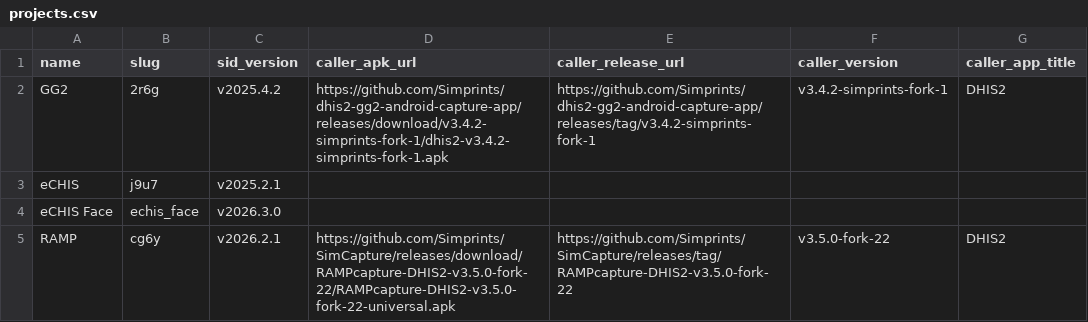
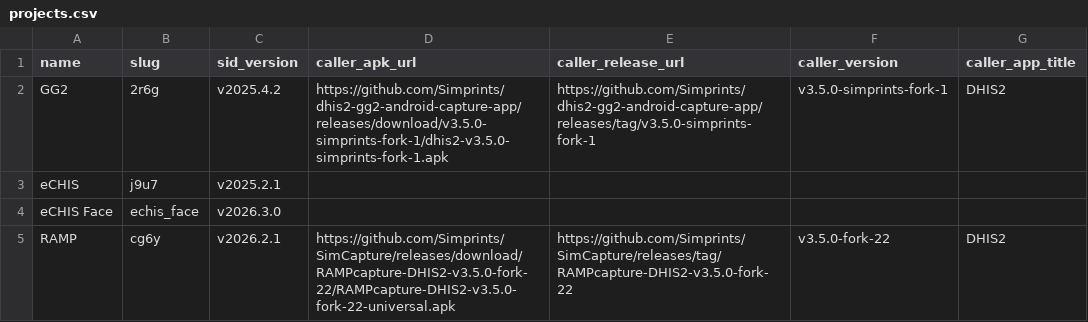
Before and after one commit to Simprints/Android-Simprints-ID, a CSV file: projects.csv, drawn as a sheet.

Commit message:
Update APK URLs and versions for GG2 project

```diff
--- a/projects.csv
+++ b/projects.csv
@@ -1,3 +1,3 @@
 name,slug,sid_version,caller_apk_url,caller_release_url,caller_version,caller_app_title
-GG2,2r6g,v2025.4.2,https://github.com/Simprints/dhis2-gg2-android-capture-app/releases/download/v3.4.2-simprints-fork-1/dhis2-v3.4.2-simprints-fork-1.apk,https://github.com/Simprints/dhis2-gg2-android-capture-app/releases/tag/v3.4.2-simprints-fork-1,v3.4.2-simprints-fork-1,DHIS2
+GG2,2r6g,v2025.4.2,https://github.com/Simprints/dhis2-gg2-android-capture-app/releases/download/v3.5.0-simprints-fork-1/dhis2-v3.5.0-simprints-fork-1.apk,https://github.com/Simprints/dhis2-gg2-android-capture-app/releases/tag/v3.5.0-simprints-fork-1,v3.5.0-simprints-fork-1,DHIS2
 eCHIS,j9u7,v2025.2.1,,,,
```
